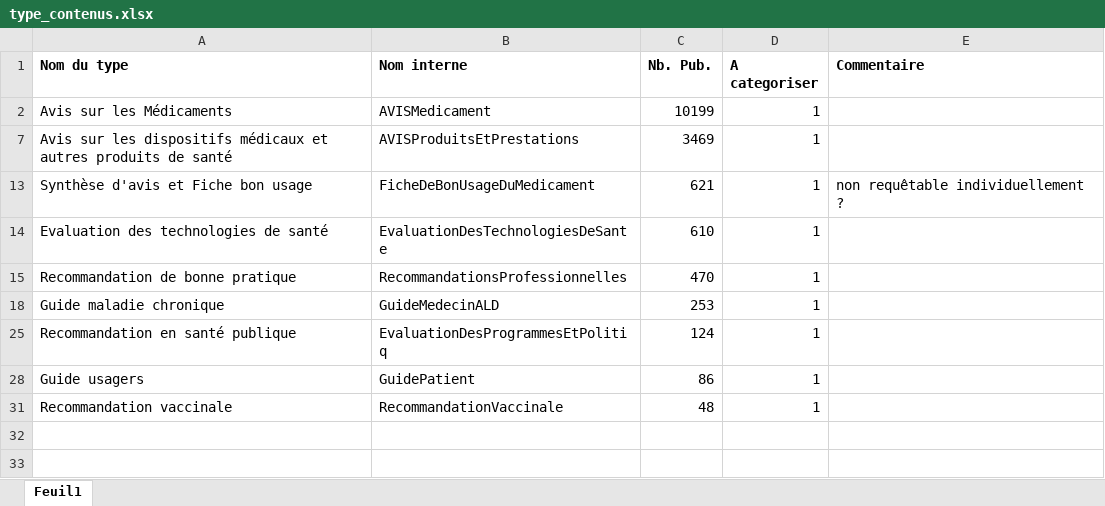
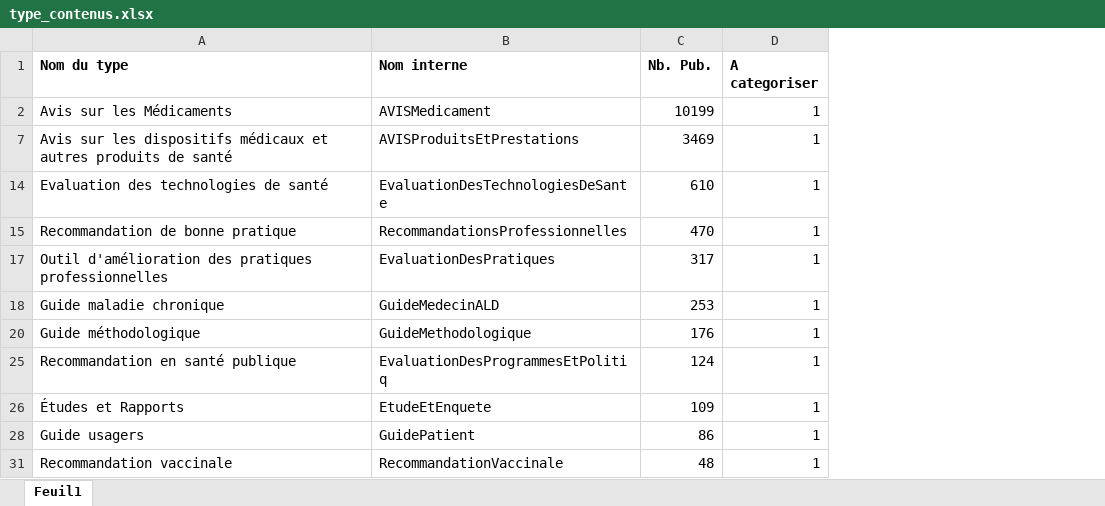
Before and after one commit to BaGranier/Classification_NLP, an Excel workbook: documentation/type_contenus.xlsx, sheet Feuil1, drawn as a sheet; values as stored, in another font and other column widths than the file's, no borders; removed rows and columns are numbered as before the commit, all else as after; the diff names each change by its address in the sheet, - before the commit and + after, or states it on an @@ line.

Commit message:
Corrrection orth et mise à jour contenus

```diff
--- a/documentation/type_contenus.xlsx (sheet Feuil1)
+++ b/documentation/type_contenus.xlsx (sheet Feuil1)
-column E (Commentaire), empty
-row 13: Synthèse d'avis et Fiche bon usage | FicheDeBonUsageDuMedicament | 621 | 1 | non requêtable individuellement ?
+row 17: Outil d'amélioration des pratiques professionnelles | EvaluationDesPratiques | 317 | 1
+row 20: Guide méthodologique | GuideMethodologique | 176 | 1
+row 26: Études et Rapports | EtudeEtEnquete | 109 | 1
```
Also changed, not shown: 1 other file.
